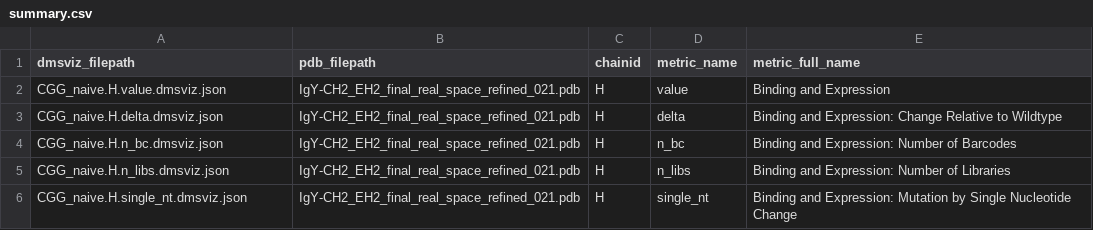
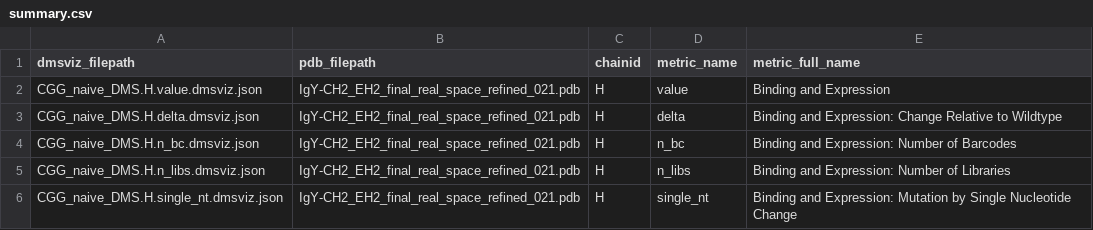
Before and after one commit to davidrich27/gcreplay-viz, a CSV file: data/metadata/summary.csv, drawn as a sheet.

Commit message:
updated pipeline and jsons

```diff
--- a/data/metadata/summary.csv
+++ b/data/metadata/summary.csv
@@ -1,6 +1,6 @@
 dmsviz_filepath,pdb_filepath,chainid,metric_name,metric_full_name
-CGG_naive.H.value.dmsviz.json,IgY-CH2_EH2_final_real_space_refined_021.pdb,H,value,Binding and Expression
-CGG_naive.H.delta.dmsviz.json,IgY-CH2_EH2_final_real_space_refined_021.pdb,H,delta,Binding and Expression: Change Relative to Wildtype
-CGG_naive.H.n_bc.dmsviz.json,IgY-CH2_EH2_final_real_space_refined_021.pdb,H,n_bc,Binding and Expression: Number of Barcodes
-CGG_naive.H.n_libs.dmsviz.json,IgY-CH2_EH2_final_real_space_refined_021.pdb,H,n_libs,Binding and Expression: Number of Libraries
-CGG_naive.H.single_nt.dmsviz.json,IgY-CH2_EH2_final_real_space_refined_021.pdb,H,single_nt,Binding and Expression: Mutation by Single Nucleotide Change
+CGG_naive_DMS.H.value.dmsviz.json,IgY-CH2_EH2_final_real_space_refined_021.pdb,H,value,Binding and Expression
+CGG_naive_DMS.H.delta.dmsviz.json,IgY-CH2_EH2_final_real_space_refined_021.pdb,H,delta,Binding and Expression: Change Relative to Wildtype
+CGG_naive_DMS.H.n_bc.dmsviz.json,IgY-CH2_EH2_final_real_space_refined_021.pdb,H,n_bc,Binding and Expression: Number of Barcodes
+CGG_naive_DMS.H.n_libs.dmsviz.json,IgY-CH2_EH2_final_real_space_refined_021.pdb,H,n_libs,Binding and Expression: Number of Libraries
+CGG_naive_DMS.H.single_nt.dmsviz.json,IgY-CH2_EH2_final_real_space_refined_021.pdb,H,single_nt,Binding and Expression: Mutation by Single Nucleotide Change
```
Also changed, not shown: 12 other files.
